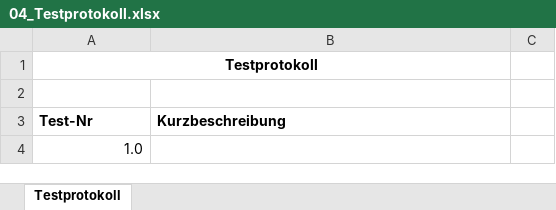
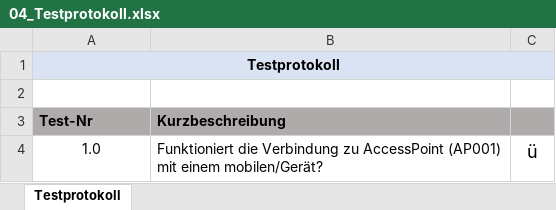
Before and after one commit to KarmaKhamritshang/yihaaaaa.biz, an Excel workbook: 04_Testprotokoll.xlsx, sheet Testprotokoll, drawn as a sheet; values as stored, in another font and other column widths than the file's, no borders; ↵ is a line break in a cell; the diff names each change by its address in the sheet, - before the commit and + after, or states it on an @@ line.

```diff
--- a/04_Testprotokoll.xlsx (sheet Testprotokoll)
+++ b/04_Testprotokoll.xlsx (sheet Testprotokoll)
-A1:C1 fill: none
+A1:C1 fill: #DAE3F3
-A1:B1 merged
+A1:C1 merged
-A3:C3 fill: none
+A3:C3 fill: #AFABAB
-A4 alignment: right
+A4 alignment: center
-B4 (Kurzbeschreibung): (empty)
+B4 (Kurzbeschreibung): Funktioniert die Verbindung zu AccessPoint (AP001) ↵ mit einem mobilen/Gerät?
-C4: (empty)
+C4: ü
```
Also changed, not shown: 1 other file.
